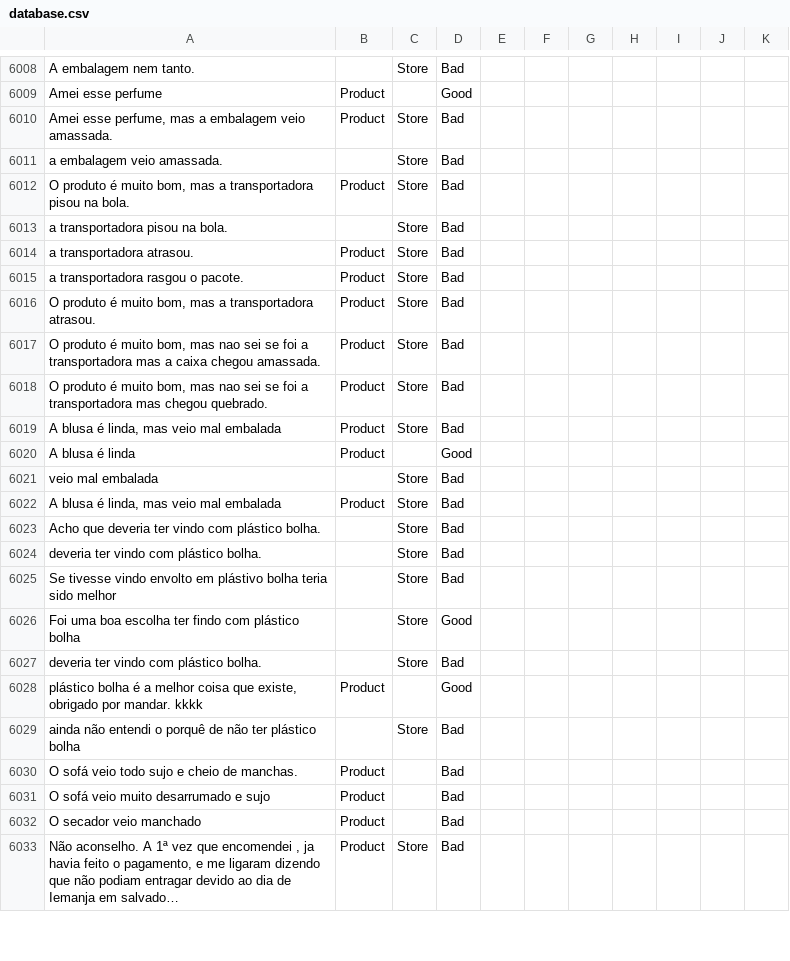
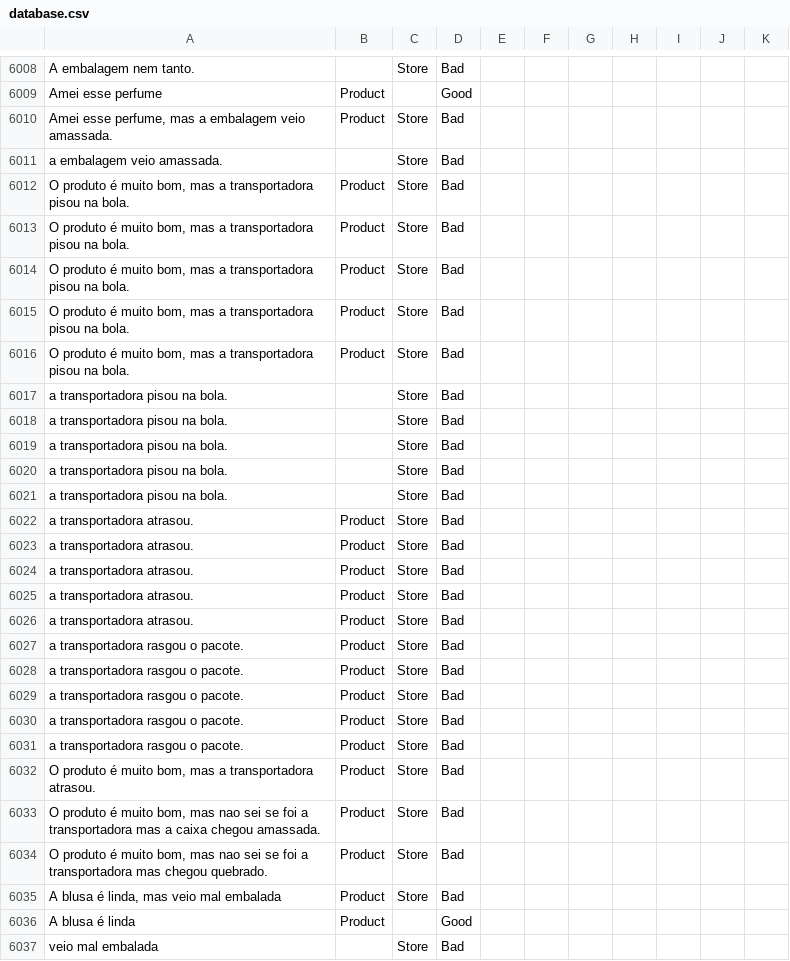
Before and after one commit to diegothuran/trusteVoxClassification, a CSV file: Data/database.csv, drawn as a sheet; only a part is shown, gaps mark what is left out; the shorter side is filled out with more unchanged rows; long unchanged cells end in …; the diff covers the shown part only; the diff names each change by its address in the sheet, - before the commit and + after, or states it on an @@ line.

```diff
--- a/Data/database.csv
+++ b/Data/database.csv
+row 6013: O produto é muito bom, mas a transportadora pisou na bola. | Product | Store | Bad
+row 6014: O produto é muito bom, mas a transportadora pisou na bola. | Product | Store | Bad
+row 6015: O produto é muito bom, mas a transportadora pisou na bola. | Product | Store | Bad
+row 6016: O produto é muito bom, mas a transportadora pisou na bola. | Product | Store | Bad
+row 6017: a transportadora pisou na bola. |  | Store | Bad
+row 6018: a transportadora pisou na bola. |  | Store | Bad
+row 6019: a transportadora pisou na bola. |  | Store | Bad
+row 6020: a transportadora pisou na bola. |  | Store | Bad
+row 6023: a transportadora atrasou. | Product | Store | Bad
+row 6024: a transportadora atrasou. | Product | Store | Bad
+row 6025: a transportadora atrasou. | Product | Store | Bad
+row 6026: a transportadora atrasou. | Product | Store | Bad
+row 6027: a transportadora rasgou o pacote. | Product | Store | Bad
+row 6028: a transportadora rasgou o pacote. | Product | Store | Bad
+row 6029: a transportadora rasgou o pacote. | Product | Store | Bad
+row 6030: a transportadora rasgou o pacote. | Product | Store | Bad
```
Also changed, not shown: 13 added rows elsewhere in this file, 4 other files.
